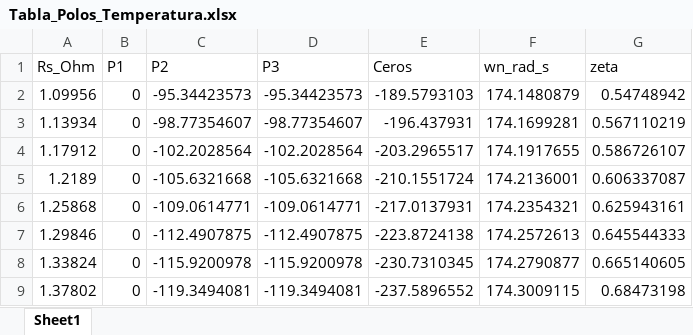
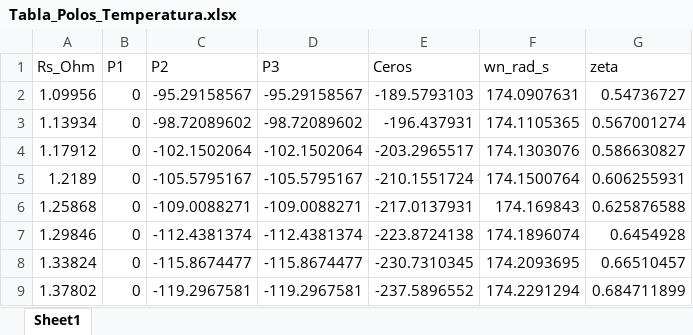
Before and after one commit to Juan-Stella/Automatica-y-maquinas-electricas-final, an Excel workbook: Matlab - Simulink/Tabla_Polos_Temperatura.xlsx, sheet Sheet1, drawn as a sheet; values as stored, in another font and other column widths than the file's, no borders; the diff names each change by its address in the sheet, - before the commit and + after, or states it on an @@ line.

```diff
--- a/Matlab - Simulink/Tabla_Polos_Temperatura.xlsx (sheet Sheet1)
+++ b/Matlab - Simulink/Tabla_Polos_Temperatura.xlsx (sheet Sheet1)
-C2 (P2): -95.34423573
+C2 (P2): -95.29158567
-D2 (P3): -95.34423573
+D2 (P3): -95.29158567
-F2 (wn_rad_s): 174.1480879
+F2 (wn_rad_s): 174.0907631
-G2 (zeta): 0.54748942
+G2 (zeta): 0.54736727
-C3 (P2): -98.77354607
+C3 (P2): -98.72089602
-D3 (P3): -98.77354607
+D3 (P3): -98.72089602
-F3 (wn_rad_s): 174.1699281
+F3 (wn_rad_s): 174.1105365
-G3 (zeta): 0.567110219
+G3 (zeta): 0.567001274
-C4 (P2): -102.2028564
+C4 (P2): -102.1502064
-D4 (P3): -102.2028564
+D4 (P3): -102.1502064
-F4 (wn_rad_s): 174.1917655
+F4 (wn_rad_s): 174.1303076
-G4 (zeta): 0.586726107
+G4 (zeta): 0.586630827
-C5 (P2): -105.6321668
+C5 (P2): -105.5795167
-D5 (P3): -105.6321668
+D5 (P3): -105.5795167
-F5 (wn_rad_s): 174.2136001
+F5 (wn_rad_s): 174.1500764
-G5 (zeta): 0.606337087
+G5 (zeta): 0.606255931
-C6 (P2): -109.0614771
+C6 (P2): -109.0088271
-D6 (P3): -109.0614771
+D6 (P3): -109.0088271
-F6 (wn_rad_s): 174.2354321
+F6 (wn_rad_s): 174.169843
-G6 (zeta): 0.625943161
+G6 (zeta): 0.625876588
-C7 (P2): -112.4907875
+C7 (P2): -112.4381374
-D7 (P3): -112.4907875
+D7 (P3): -112.4381374
-F7 (wn_rad_s): 174.2572613
+F7 (wn_rad_s): 174.1896074
-G7 (zeta): 0.645544333
+G7 (zeta): 0.6454928
-C8 (P2): -115.9200978
+C8 (P2): -115.8674477
-D8 (P3): -115.9200978
+D8 (P3): -115.8674477
-F8 (wn_rad_s): 174.2790877
+F8 (wn_rad_s): 174.2093695
-G8 (zeta): 0.665140605
+G8 (zeta): 0.66510457
-C9 (P2): -119.3494081
+C9 (P2): -119.2967581
-D9 (P3): -119.3494081
+D9 (P3): -119.2967581
-F9 (wn_rad_s): 174.3009115
+F9 (wn_rad_s): 174.2291294
-G9 (zeta): 0.68473198
+G9 (zeta): 0.684711899
```
Also changed, not shown: 6 other files.
